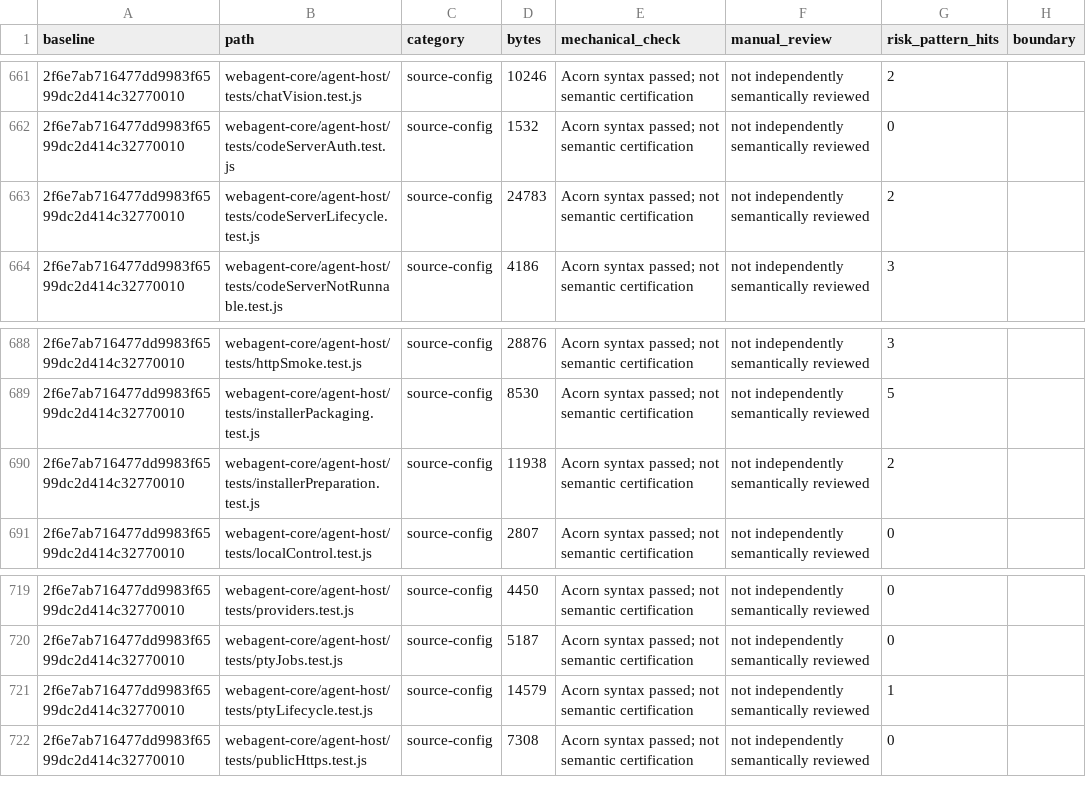
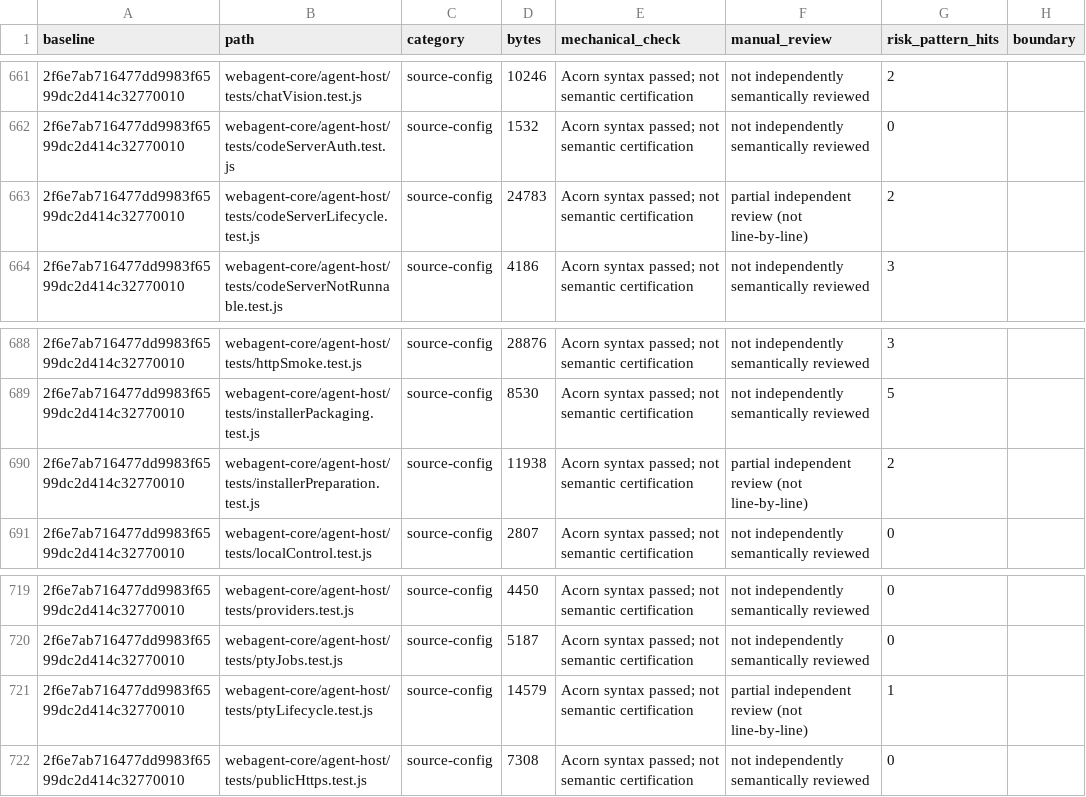
Before and after one commit to cccjvav/web_agent, a CSV file: review/evidence/F62-file-coverage.csv, drawn as a sheet; only a part is shown, gaps mark what is left out; the diff covers the shown part only.

```diff
--- a/review/evidence/F62-file-coverage.csv
+++ b/review/evidence/F62-file-coverage.csv
@@ -662,3 +662,3 @@ baseline,path,category,bytes,mechanical_check,manual_review,risk_pattern_hits,bo
 "2f6e7ab716477dd9983f6599dc2d414c32770010","webagent-core/agent-host/tests/codeServerAuth.test.js","source-config","1532","Acorn syntax passed; not semantic certification","not independently semantically reviewed","0",""
-"2f6e7ab716477dd9983f6599dc2d414c32770010","webagent-core/agent-host/tests/codeServerLifecycle.test.js","source-config","24783","Acorn syntax passed; not semantic certification","not independently semantically reviewed","2",""
+"2f6e7ab716477dd9983f6599dc2d414c32770010","webagent-core/agent-host/tests/codeServerLifecycle.test.js","source-config","24783","Acorn syntax passed; not semantic certification","partial independent review (not line-by-line)","2",""
 "2f6e7ab716477dd9983f6599dc2d414c32770010","webagent-core/agent-host/tests/codeServerNotRunnable.test.js","source-config","4186","Acorn syntax passed; not semantic certification","not independently semantically reviewed","3",""
@@ -689,3 +689,3 @@ baseline,path,category,bytes,mechanical_check,manual_review,risk_pattern_hits,bo
 "2f6e7ab716477dd9983f6599dc2d414c32770010","webagent-core/agent-host/tests/installerPackaging.test.js","source-config","8530","Acorn syntax passed; not semantic certification","not independently semantically reviewed","5",""
-"2f6e7ab716477dd9983f6599dc2d414c32770010","webagent-core/agent-host/tests/installerPreparation.test.js","source-config","11938","Acorn syntax passed; not semantic certification","not independently semantically reviewed","2",""
+"2f6e7ab716477dd9983f6599dc2d414c32770010","webagent-core/agent-host/tests/installerPreparation.test.js","source-config","11938","Acorn syntax passed; not semantic certification","partial independent review (not line-by-line)","2",""
 "2f6e7ab716477dd9983f6599dc2d414c32770010","webagent-core/agent-host/tests/localControl.test.js","source-config","2807","Acorn syntax passed; not semantic certification","not independently semantically reviewed","0",""
@@ -720,3 +720,3 @@ baseline,path,category,bytes,mechanical_check,manual_review,risk_pattern_hits,bo
 "2f6e7ab716477dd9983f6599dc2d414c32770010","webagent-core/agent-host/tests/ptyJobs.test.js","source-config","5187","Acorn syntax passed; not semantic certification","not independently semantically reviewed","0",""
-"2f6e7ab716477dd9983f6599dc2d414c32770010","webagent-core/agent-host/tests/ptyLifecycle.test.js","source-config","14579","Acorn syntax passed; not semantic certification","not independently semantically reviewed","1",""
+"2f6e7ab716477dd9983f6599dc2d414c32770010","webagent-core/agent-host/tests/ptyLifecycle.test.js","source-config","14579","Acorn syntax passed; not semantic certification","partial independent review (not line-by-line)","1",""
 "2f6e7ab716477dd9983f6599dc2d414c32770010","webagent-core/agent-host/tests/publicHttps.test.js","source-config","7308","Acorn syntax passed; not semantic certification","not independently semantically reviewed","0",""
```
Also changed, not shown: 10 edited cells elsewhere in this file, 19 other files.
